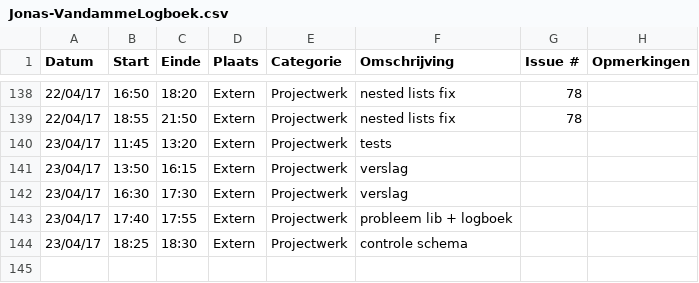
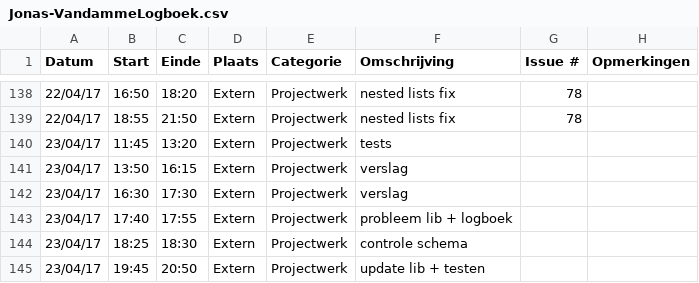
Before and after one commit to OpenWebslides/conversion-tool, a CSV file: Jonas-VandammeLogboek.csv, drawn as a sheet; only a part is shown, gaps mark what is left out.

Commit message:
Update Jonas-VandammeLogboek.csv

```diff
--- a/Jonas-VandammeLogboek.csv
+++ b/Jonas-VandammeLogboek.csv
@@ -144 +144,2 @@ Datum,Start,Einde,Plaats,Categorie,Omschrijving,Issue #,Opmerkingen
 23/04/17,18:25,18:30,Extern,Projectwerk,controle schema,,
+23/04/17,19:45,20:50,Extern,Projectwerk,update lib + testen,,
```
